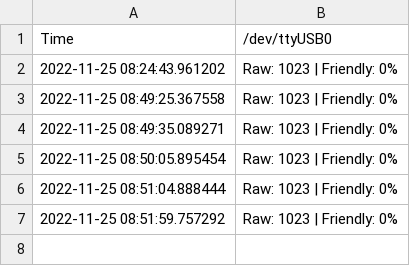
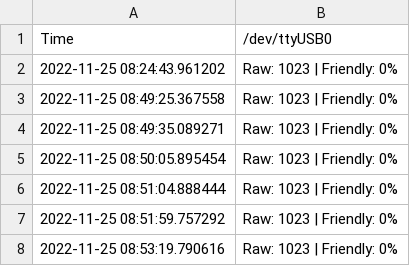
Before and after one commit to omerfarukkykc/DataStore, a CSV file: TryZone/data.csv, drawn as a sheet; the diff names each change by its address in the sheet, - before the commit and + after, or states it on an @@ line.

Commit message:
AutoCommit Fri Nov 25 08:53:19 AM EST 2022

```diff
--- a/TryZone/data.csv
+++ b/TryZone/data.csv
+row 8: 2022-11-25 08:53:19.790616 | Raw: 1023 | Friendly: 0%
```
